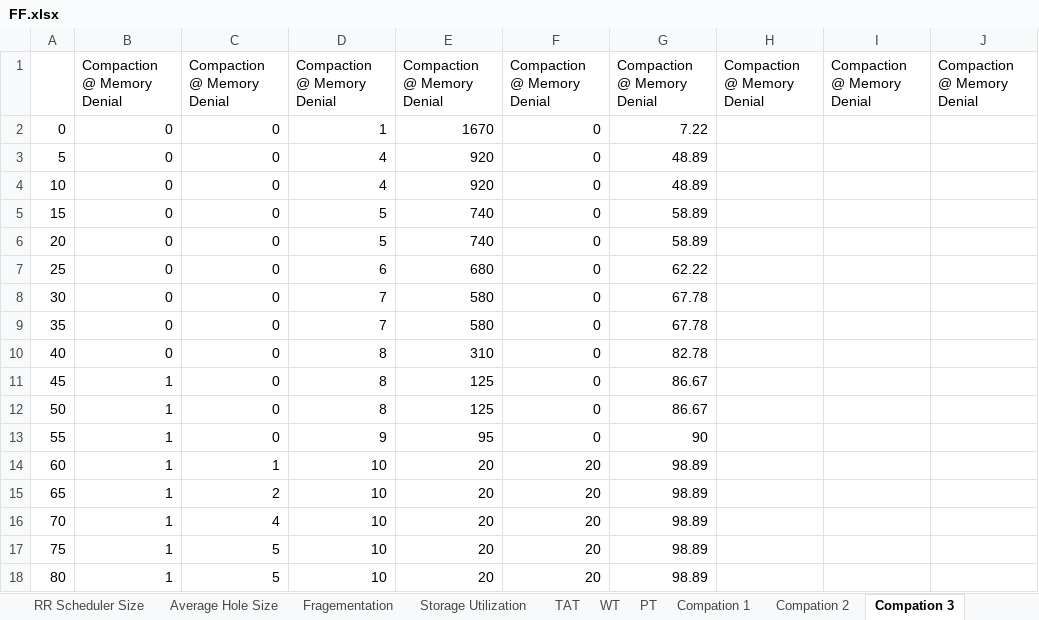
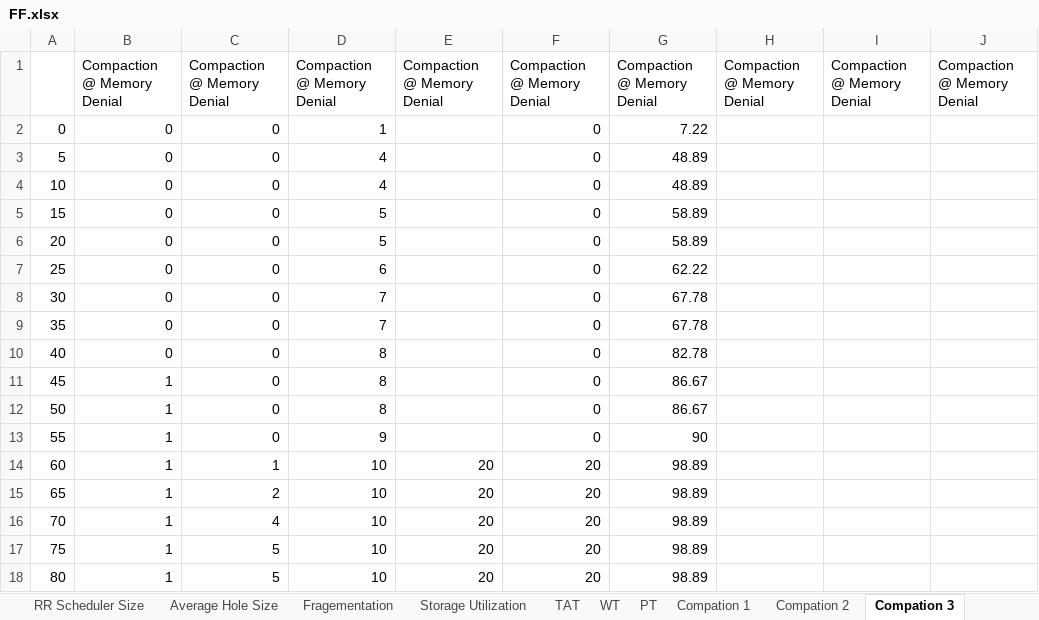
Before and after one commit to nathanlea/CS4323Projects, an Excel workbook: Project1JavaTry2/excel/Phase 2/FF.xlsx, sheet Compation 3, drawn as a sheet; only a part is shown; values as stored, in another font and other column widths than the file's, no borders; the diff names each change by its address in the sheet, - before the commit and + after, or states it on an @@ line.

```diff
--- a/Project1JavaTry2/excel/Phase 2/FF.xlsx (sheet Compation 3)
+++ b/Project1JavaTry2/excel/Phase 2/FF.xlsx (sheet Compation 3)
-E2: 1670
+E2: (empty)
-E3:E4: 920
+E3:E4: (empty)
-E5:E6: 740
+E5:E6: (empty)
-E7: 680
+E7: (empty)
-E8:E9: 580
+E8:E9: (empty)
-E10: 310
+E10: (empty)
-E11:E12: 125
+E11:E12: (empty)
-E13: 95
+E13: (empty)
```
Also changed, not shown: sheet Compation 1, sheet Compation 2, charts or pictures, Project1JavaTry2/excel/Phase 2/BF.xlsx, Project1JavaTry2/excel/Phase 2/C1.xlsx, 7 other files.
